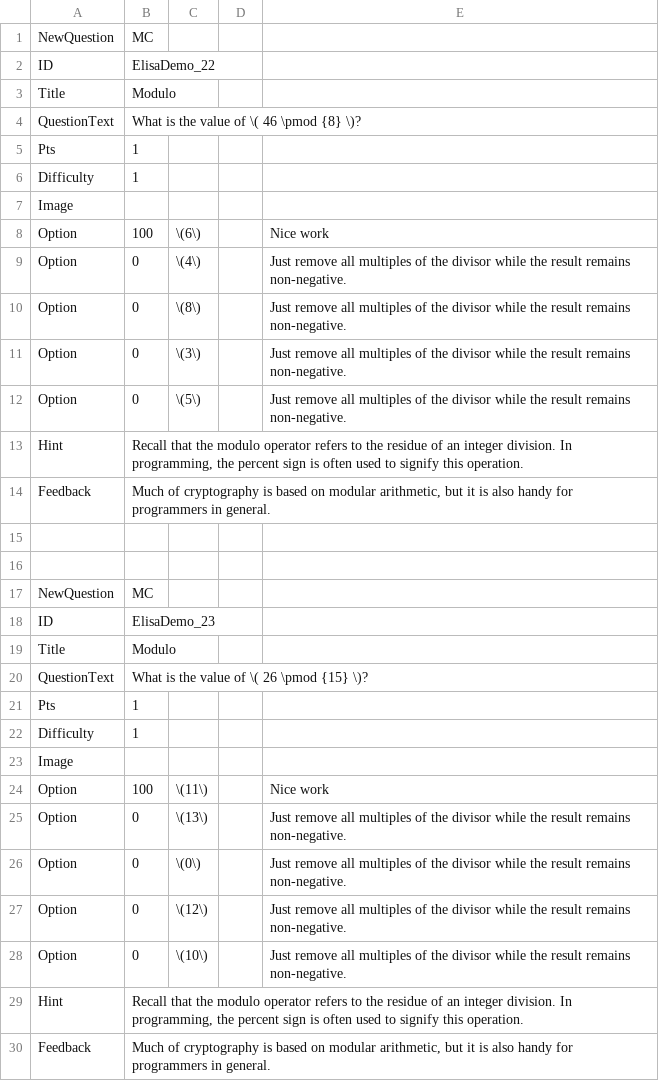
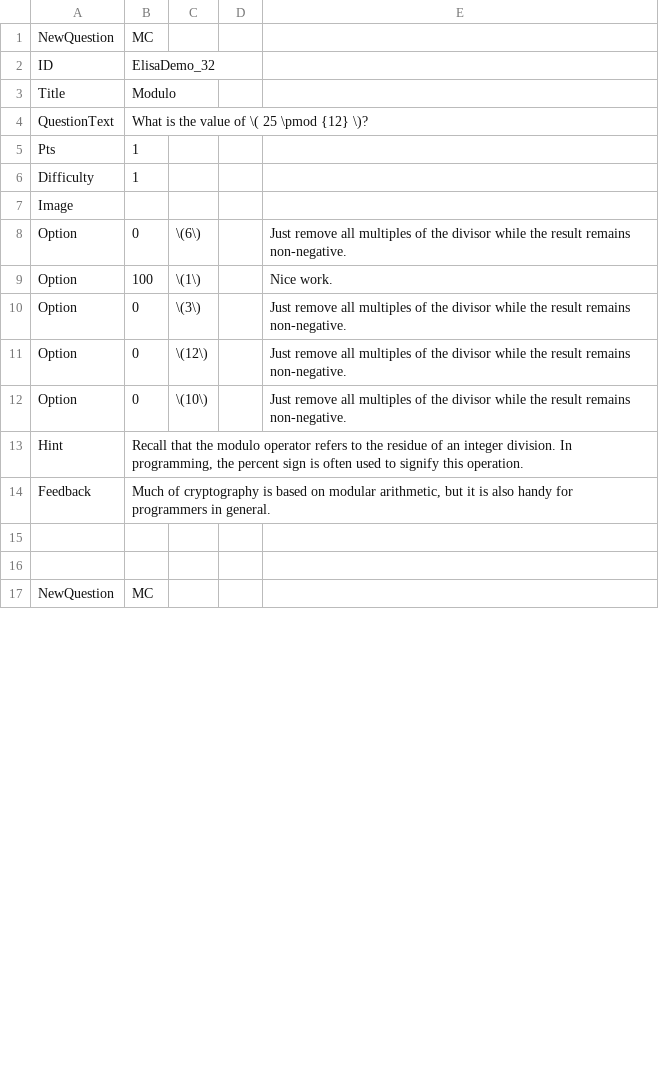
Before and after one commit to SCS-Technology-and-Innovation/Quiz, a CSV file: question4.csv, drawn as a sheet; only a part is shown; the shorter side is filled out with more unchanged rows; the diff covers the shown part only.

```diff
--- a/question4.csv
+++ b/question4.csv
@@ -1,5 +1,5 @@
 NewQuestion,MC,,,
-ID,ElisaDemo_22,,,
+ID,ElisaDemo_32,,,
 Title,Modulo,,,
-QuestionText,What is the value of \( 46 \pmod {8} \)?,,,
+QuestionText,What is the value of \( 25 \pmod {12} \)?,,,
 Pts,1,,,
@@ -7,21 +7,5 @@ Difficulty,1,,,
 Image,,,,
-Option,100,\(6\),,Nice work
-Option,0,\(4\),,Just remove all multiples of the divisor while the result remains non-negative.
-Option,0,\(8\),,Just remove all multiples of the divisor while the result remains non-negative.
+Option,0,\(6\),,Just remove all multiples of the divisor while the result remains non-negative.
+Option,100,\(1\),,Nice work.
 Option,0,\(3\),,Just remove all multiples of the divisor while the result remains non-negative.
-Option,0,\(5\),,Just remove all multiples of the divisor while the result remains non-negative.
-Hint,"Recall that the modulo operator refers to the residue of an integer division. In programming, the percent sign is often used to signify this operation.",,,
-Feedback,"Much of cryptography is based on modular arithmetic, but it is also handy for programmers in general.",,,
-,,,,
-,,,,
-NewQuestion,MC,,,
-ID,ElisaDemo_23,,,
-Title,Modulo,,,
-QuestionText,What is the value of \( 26 \pmod {15} \)?,,,
-Pts,1,,,
-Difficulty,1,,,
-Image,,,,
-Option,100,\(11\),,Nice work
-Option,0,\(13\),,Just remove all multiples of the divisor while the result remains non-negative.
-Option,0,\(0\),,Just remove all multiples of the divisor while the result remains non-negative.
 Option,0,\(12\),,Just remove all multiples of the divisor while the result remains non-negative.
```
Also changed, not shown: 23 added rows, 17 removed rows, 20 moved rows and 38 edited cells elsewhere in this file, 1 other file.
